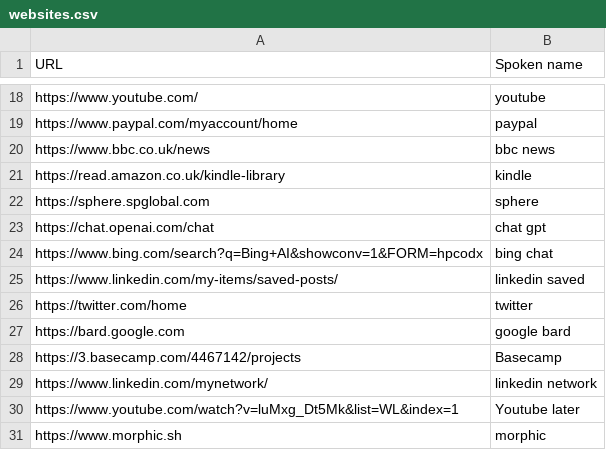
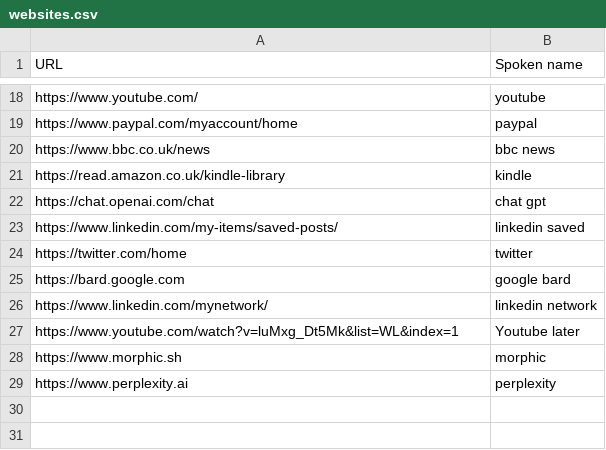
Before and after one commit to paj80paj/knausj_talon, a CSV file: settings/websites.csv, drawn as a sheet; only a part is shown, gaps mark what is left out; removed rows and columns are numbered as before the commit, all else as after; the diff names each change by its address in the sheet, - before the commit and + after, or states it on an @@ line.

Commit message:
Updated the website links

```diff
--- a/settings/websites.csv
+++ b/settings/websites.csv
-row 22: https://sphere.spglobal.com | sphere
-row 24: https://www.bing.com/search?q=Bing+AI&showconv=1&FORM=hpcodx | bing chat
-row 28: https://3.basecamp.com/4467142/projects | Basecamp
+row 29: https://www.perplexity.ai | perplexity
```
